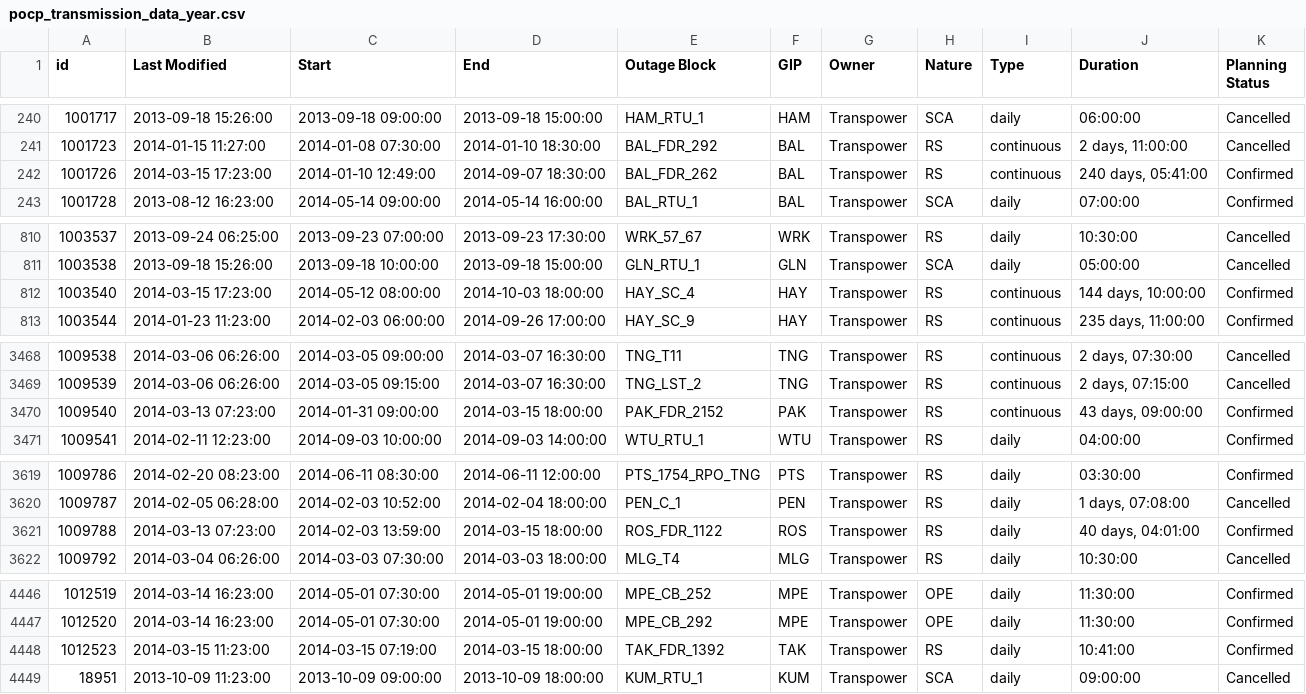
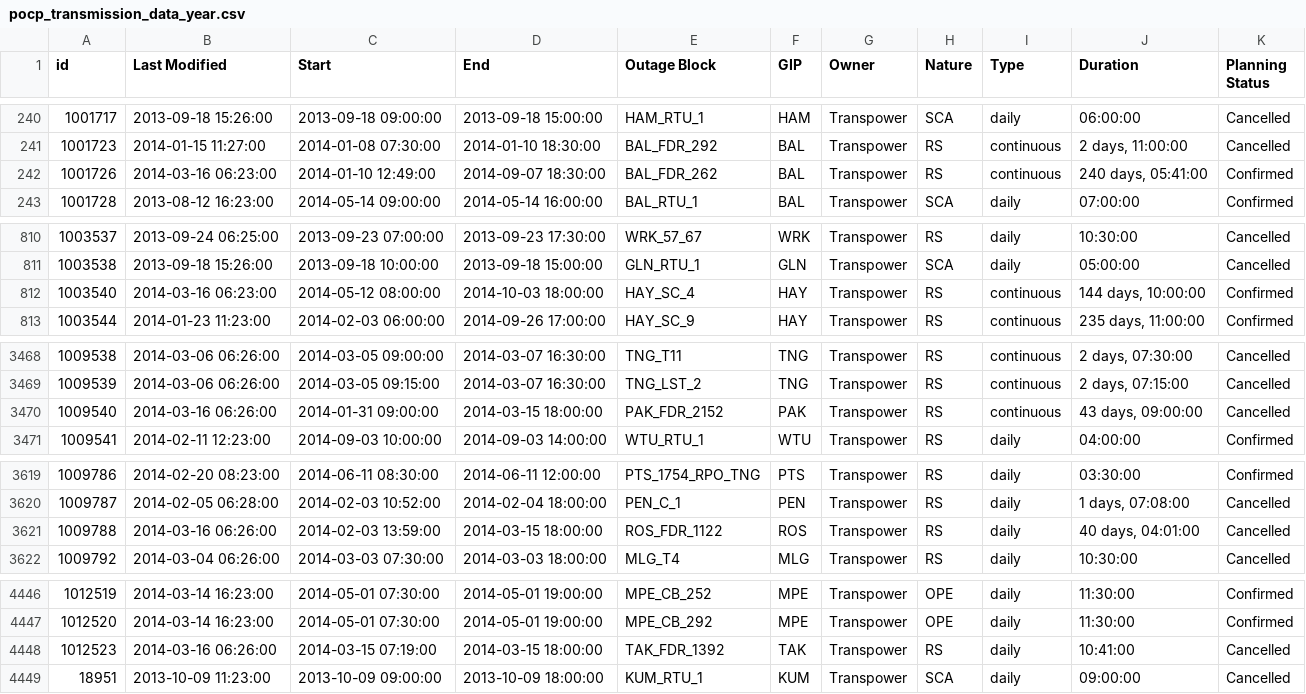
Before and after one commit to ElectricityAuthority/pocp, a CSV file: pocp_transmission_data_year.csv, drawn as a sheet; only a part is shown, gaps mark what is left out; the diff covers the shown part only.

Commit message:
Data Update 2014-03-16 07:05:34

```diff
--- a/pocp_transmission_data_year.csv
+++ b/pocp_transmission_data_year.csv
@@ -241,3 +241,3 @@ id,Last Modified,Start,End,Outage Block,GIP,Owner,Nature,Type,Duration,Planning
 1001723,2014-01-15 11:27:00,2014-01-08 07:30:00,2014-01-10 18:30:00,BAL_FDR_292,BAL,Transpower,RS,continuous,"2 days, 11:00:00",Cancelled
-1001726,2014-03-15 17:23:00,2014-01-10 12:49:00,2014-09-07 18:30:00,BAL_FDR_262,BAL,Transpower,RS,continuous,"240 days, 05:41:00",Confirmed
+1001726,2014-03-16 06:23:00,2014-01-10 12:49:00,2014-09-07 18:30:00,BAL_FDR_262,BAL,Transpower,RS,continuous,"240 days, 05:41:00",Confirmed
 1001728,2013-08-12 16:23:00,2014-05-14 09:00:00,2014-05-14 16:00:00,BAL_RTU_1,BAL,Transpower,SCA,daily,07:00:00,Confirmed
@@ -811,3 +811,3 @@ id,Last Modified,Start,End,Outage Block,GIP,Owner,Nature,Type,Duration,Planning
 1003538,2013-09-18 15:26:00,2013-09-18 10:00:00,2013-09-18 15:00:00,GLN_RTU_1,GLN,Transpower,SCA,daily,05:00:00,Cancelled
-1003540,2014-03-15 17:23:00,2014-05-12 08:00:00,2014-10-03 18:00:00,HAY_SC_4,HAY,Transpower,RS,continuous,"144 days, 10:00:00",Confirmed
+1003540,2014-03-16 06:23:00,2014-05-12 08:00:00,2014-10-03 18:00:00,HAY_SC_4,HAY,Transpower,RS,continuous,"144 days, 10:00:00",Confirmed
 1003544,2014-01-23 11:23:00,2014-02-03 06:00:00,2014-09-26 17:00:00,HAY_SC_9,HAY,Transpower,RS,continuous,"235 days, 11:00:00",Confirmed
@@ -3469,3 +3469,3 @@ id,Last Modified,Start,End,Outage Block,GIP,Owner,Nature,Type,Duration,Planning
 1009539,2014-03-06 06:26:00,2014-03-05 09:15:00,2014-03-07 16:30:00,TNG_LST_2,TNG,Transpower,RS,continuous,"2 days, 07:15:00",Cancelled
-1009540,2014-03-13 07:23:00,2014-01-31 09:00:00,2014-03-15 18:00:00,PAK_FDR_2152,PAK,Transpower,RS,continuous,"43 days, 09:00:00",Confirmed
+1009540,2014-03-16 06:26:00,2014-01-31 09:00:00,2014-03-15 18:00:00,PAK_FDR_2152,PAK,Transpower,RS,continuous,"43 days, 09:00:00",Cancelled
 1009541,2014-02-11 12:23:00,2014-09-03 10:00:00,2014-09-03 14:00:00,WTU_RTU_1,WTU,Transpower,RS,daily,04:00:00,Confirmed
@@ -3620,3 +3620,3 @@ id,Last Modified,Start,End,Outage Block,GIP,Owner,Nature,Type,Duration,Planning
 1009787,2014-02-05 06:28:00,2014-02-03 10:52:00,2014-02-04 18:00:00,PEN_C_1,PEN,Transpower,RS,daily,"1 days, 07:08:00",Cancelled
-1009788,2014-03-13 07:23:00,2014-02-03 13:59:00,2014-03-15 18:00:00,ROS_FDR_1122,ROS,Transpower,RS,daily,"40 days, 04:01:00",Confirmed
+1009788,2014-03-16 06:26:00,2014-02-03 13:59:00,2014-03-15 18:00:00,ROS_FDR_1122,ROS,Transpower,RS,daily,"40 days, 04:01:00",Cancelled
 1009792,2014-03-04 06:26:00,2014-03-03 07:30:00,2014-03-03 18:00:00,MLG_T4,MLG,Transpower,RS,daily,10:30:00,Cancelled
@@ -4447,3 +4447,3 @@ id,Last Modified,Start,End,Outage Block,GIP,Owner,Nature,Type,Duration,Planning
 1012520,2014-03-14 16:23:00,2014-05-01 07:30:00,2014-05-01 19:00:00,MPE_CB_292,MPE,Transpower,OPE,daily,11:30:00,Confirmed
-1012523,2014-03-15 11:23:00,2014-03-15 07:19:00,2014-03-15 18:00:00,TAK_FDR_1392,TAK,Transpower,RS,daily,10:41:00,Confirmed
+1012523,2014-03-16 06:26:00,2014-03-15 07:19:00,2014-03-15 18:00:00,TAK_FDR_1392,TAK,Transpower,RS,daily,10:41:00,Cancelled
 18951,2013-10-09 11:23:00,2013-10-09 09:00:00,2013-10-09 18:00:00,KUM_RTU_1,KUM,Transpower,SCA,daily,09:00:00,Cancelled
```
Also changed, not shown: 3 edited cells elsewhere in this file, 1 other file.
